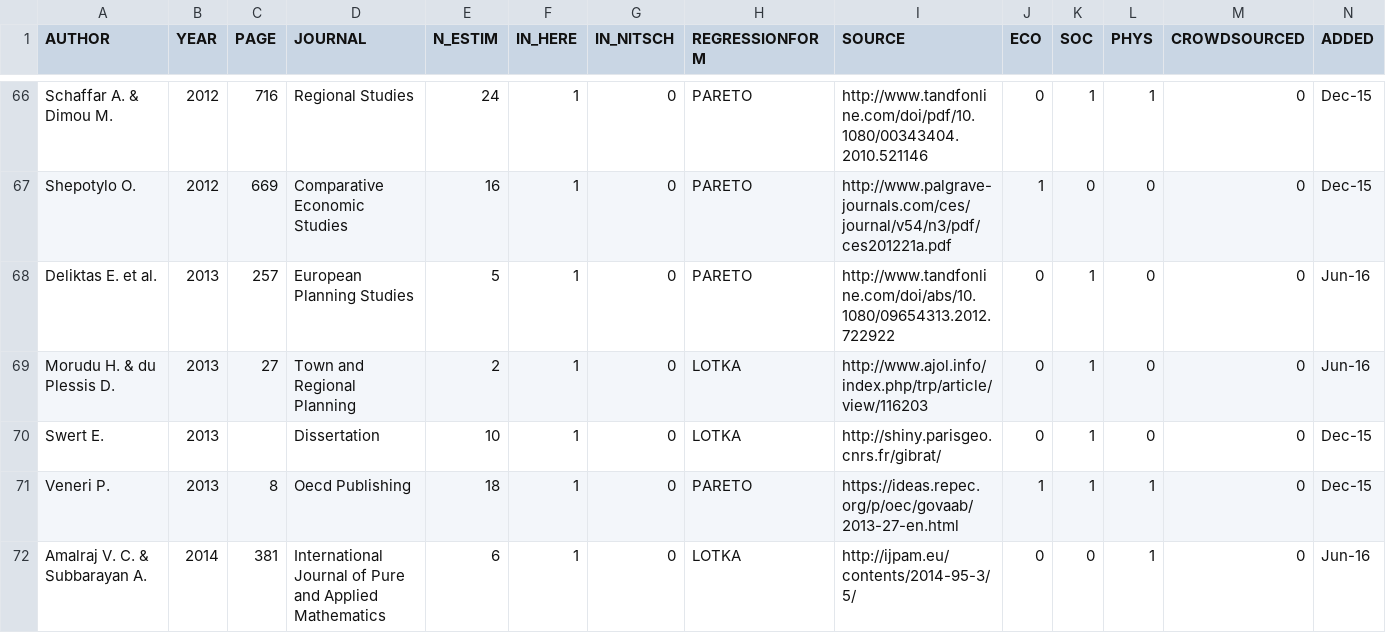
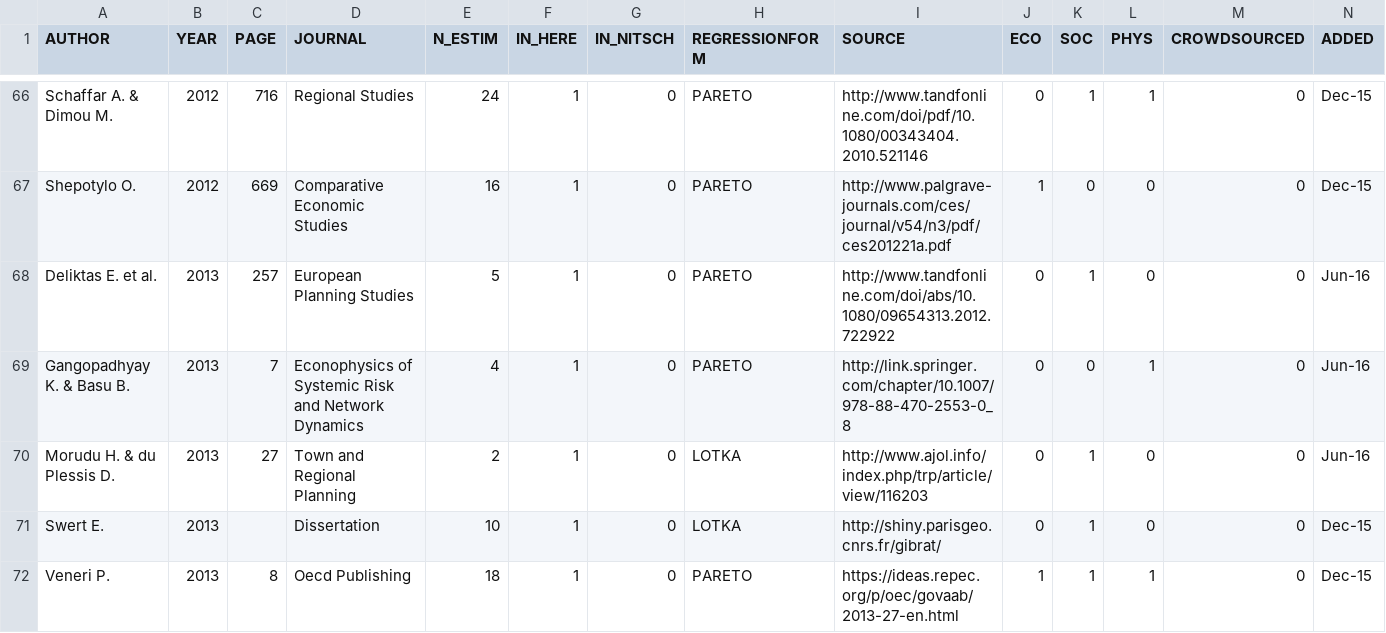
Before and after one commit to ClementineCttn/MetaZipf, a CSV file: data/zipf_refs.csv, drawn as a sheet; only a part is shown, gaps mark what is left out; the shorter side is filled out with more unchanged rows.

Commit message:
add Gangopadhyay & Basu 2013 ref

```diff
--- a/data/zipf_refs.csv
+++ b/data/zipf_refs.csv
@@ -68,2 +68,3 @@ Shepotylo O.,2012,669,Comparative Economic Studies,16,1,0,PARETO,http://www.palg
 Deliktas E. et al.,2013,257,European Planning Studies,5,1,0,PARETO,http://www.tandfonline.com/doi/abs/10.1080/09654313.2012.722922,0,1,0,0,Jun-16
+Gangopadhyay K. & Basu B.,2013,7,Econophysics of Systemic Risk and Network Dynamics,4,1,0,PARETO,http://link.springer.com/chapter/10.1007/978-88-470-2553-0_8,0,0,1,0,Jun-16
 Morudu H. & du Plessis D.,2013,27,Town and Regional Planning,2,1,0,LOTKA,http://www.ajol.info/index.php/trp/article/view/116203,0,1,0,0,Jun-16
```
